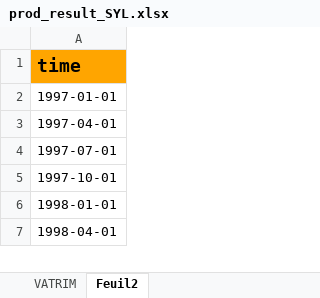
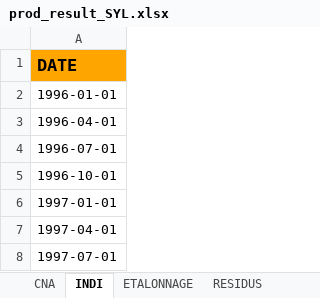
Before and after one commit to luckymaxtser/Compte_trim, an Excel workbook: prod_result_SYL.xlsx, sheet INDI, drawn as a sheet; only a part is shown; the shorter side is filled out with more unchanged rows; values as stored, in another font and other column widths than the file's, no borders; the diff names each change by its address in the sheet, - before the commit and + after, or states it on an @@ line.

```diff
--- a/prod_result_SYL.xlsx (sheet INDI)
+++ b/prod_result_SYL.xlsx (sheet INDI)
-sheet tab: Feuil2
+sheet tab: INDI
+sheet tab: CNA
+sheet tab: ETALONNAGE
+sheet tab: RESIDUS
-A1: time
+A1: DATE
@@ A1 text size: smaller @@
+row 2: 1996-01-01
+row 3: 1996-04-01
+row 4: 1996-07-01
+row 5: 1996-10-01
```
Also changed, not shown: sheet VATRIM, other sheet tabs.
